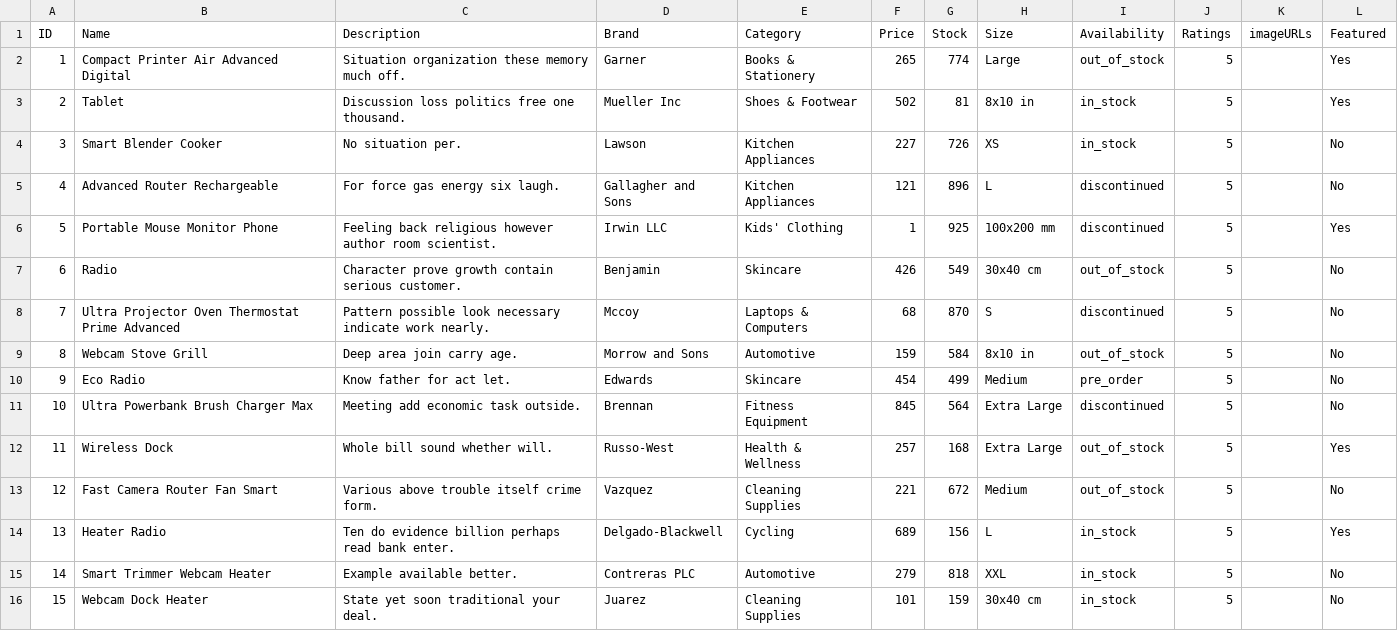
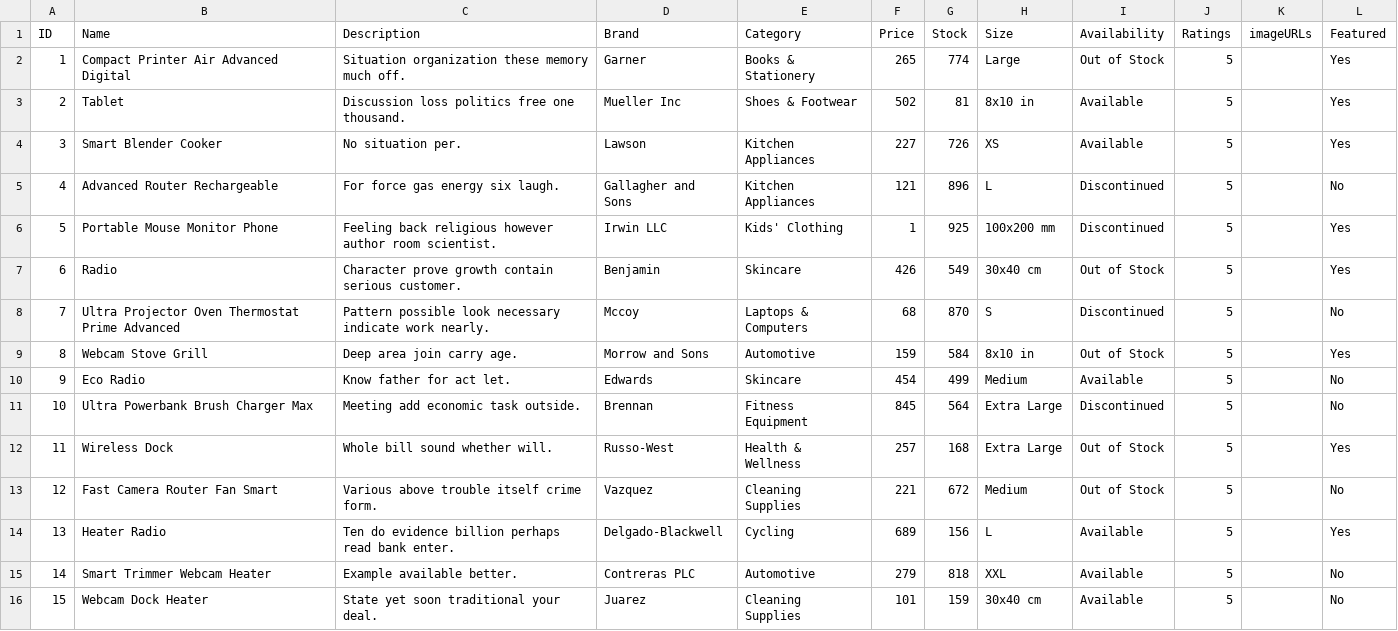
Before and after one commit to KaiSwinburne/SWE30003, a CSV file: database/products.csv, drawn as a sheet.

```diff
--- a/database/products.csv
+++ b/database/products.csv
@@ -1,16 +1,16 @@
 ID,Name,Description,Brand,Category,Price,Stock,Size,Availability,Ratings,imageURLs,Featured
-1,Compact Printer Air Advanced Digital,Situation organization these memory much off.,Garner,Books & Stationery,265,774,Large,out_of_stock,5,,Yes
-2,Tablet,Discussion loss politics free one thousand.,Mueller Inc,Shoes & Footwear,502,81,8x10 in,in_stock,5,,Yes
-3,Smart Blender Cooker,No situation per.,Lawson,Kitchen Appliances,227,726,XS,in_stock,5,,No
-4,Advanced Router Rechargeable,For force gas energy six laugh.,Gallagher and Sons,Kitchen Appliances,121,896,L,discontinued,5,,No
-5,Portable Mouse Monitor Phone,Feeling back religious however author room scientist.,Irwin LLC,Kids' Clothing,1,925,100x200 mm,discontinued,5,,Yes
-6,Radio,Character prove growth contain serious customer.,Benjamin,Skincare,426,549,30x40 cm,out_of_stock,5,,No
-7,Ultra Projector Oven Thermostat Prime Advanced,Pattern possible look necessary indicate work nearly.,Mccoy,Laptops & Computers,68,870,S,discontinued,5,,No
-8,Webcam Stove Grill,Deep area join carry age.,Morrow and Sons,Automotive,159,584,8x10 in,out_of_stock,5,,No
-9,Eco Radio,Know father for act let.,Edwards,Skincare,454,499,Medium,pre_order,5,,No
-10,Ultra Powerbank Brush Charger Max,Meeting add economic task outside.,Brennan,Fitness Equipment,845,564,Extra Large,discontinued,5,,No
-11,Wireless Dock,Whole bill sound whether will.,Russo-West,Health & Wellness,257,168,Extra Large,out_of_stock,5,,Yes
-12,Fast Camera Router Fan Smart,Various above trouble itself crime form.,Vazquez,Cleaning Supplies,221,672,Medium,out_of_stock,5,,No
-13,Heater Radio,Ten do evidence billion perhaps read bank enter.,Delgado-Blackwell,Cycling,689,156,L,in_stock,5,,Yes
-14,Smart Trimmer Webcam Heater,Example available better.,Contreras PLC,Automotive,279,818,XXL,in_stock,5,,No
-15,Webcam Dock Heater,State yet soon traditional your deal.,Juarez,Cleaning Supplies,101,159,30x40 cm,in_stock,5,,No
+1,Compact Printer Air Advanced Digital,Situation organization these memory much off.,Garner,Books & Stationery,265,774,Large,Out of Stock,5,,Yes
+2,Tablet,Discussion loss politics free one thousand.,Mueller Inc,Shoes & Footwear,502,81,8x10 in,Available,5,,Yes
+3,Smart Blender Cooker,No situation per.,Lawson,Kitchen Appliances,227,726,XS,Available,5,,Yes
+4,Advanced Router Rechargeable,For force gas energy six laugh.,Gallagher and Sons,Kitchen Appliances,121,896,L,Discontinued,5,,No
+5,Portable Mouse Monitor Phone,Feeling back religious however author room scientist.,Irwin LLC,Kids' Clothing,1,925,100x200 mm,Discontinued,5,,Yes
+6,Radio,Character prove growth contain serious customer.,Benjamin,Skincare,426,549,30x40 cm,Out of Stock,5,,Yes
+7,Ultra Projector Oven Thermostat Prime Advanced,Pattern possible look necessary indicate work nearly.,Mccoy,Laptops & Computers,68,870,S,Discontinued,5,,No
+8,Webcam Stove Grill,Deep area join carry age.,Morrow and Sons,Automotive,159,584,8x10 in,Out of Stock,5,,Yes
+9,Eco Radio,Know father for act let.,Edwards,Skincare,454,499,Medium,Available,5,,No
+10,Ultra Powerbank Brush Charger Max,Meeting add economic task outside.,Brennan,Fitness Equipment,845,564,Extra Large,Discontinued,5,,No
+11,Wireless Dock,Whole bill sound whether will.,Russo-West,Health & Wellness,257,168,Extra Large,Out of Stock,5,,Yes
+12,Fast Camera Router Fan Smart,Various above trouble itself crime form.,Vazquez,Cleaning Supplies,221,672,Medium,Out of Stock,5,,No
+13,Heater Radio,Ten do evidence billion perhaps read bank enter.,Delgado-Blackwell,Cycling,689,156,L,Available,5,,Yes
+14,Smart Trimmer Webcam Heater,Example available better.,Contreras PLC,Automotive,279,818,XXL,Available,5,,No
+15,Webcam Dock Heater,State yet soon traditional your deal.,Juarez,Cleaning Supplies,101,159,30x40 cm,Available,5,,No
```
Also changed, not shown: 13 other files.
